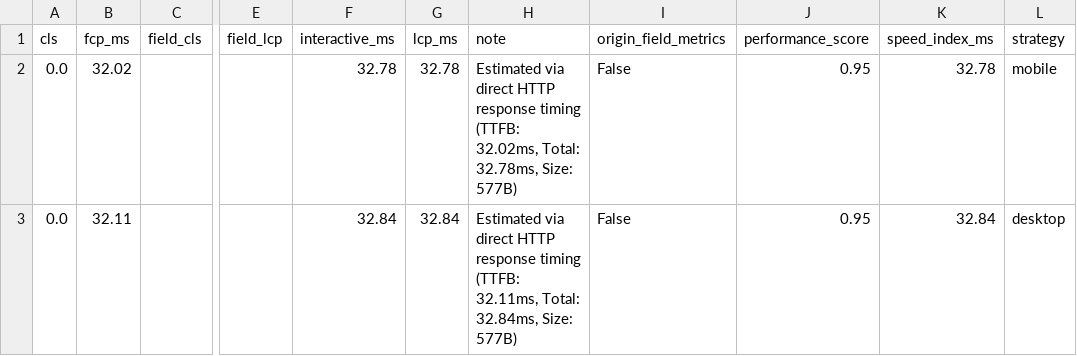
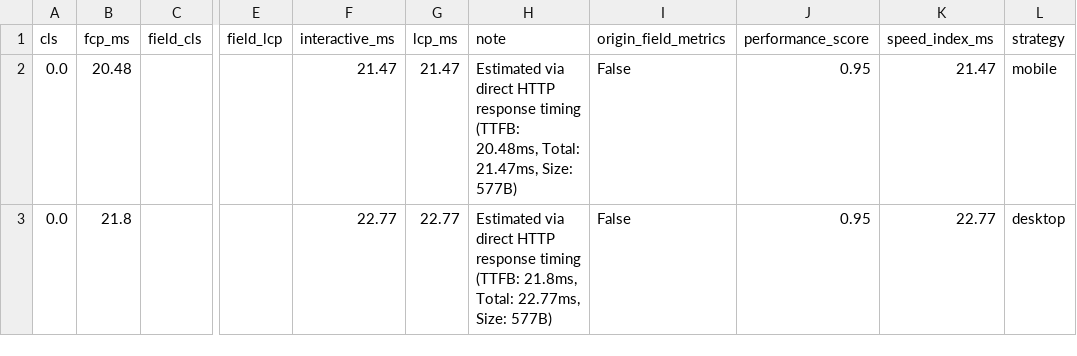
Before and after one commit to ansari2951/linkbuild-ai-os-brains, a CSV file: data/private/seo/performance/core_web_vitals.csv, drawn as a sheet; only a part is shown, gaps mark what is left out; the diff names each change by its address in the sheet, - before the commit and + after, or states it on an @@ line.

```diff
--- a/data/private/seo/performance/core_web_vitals.csv
+++ b/data/private/seo/performance/core_web_vitals.csv
-B2 (fcp_ms): 32.02
+B2 (fcp_ms): 20.48
-F2 (interactive_ms): 32.78
+F2 (interactive_ms): 21.47
-G2 (lcp_ms): 32.78
+G2 (lcp_ms): 21.47
-H2 (note): …timing (TTFB: 32.02ms, Total: 32.78ms, Size: 577B)
+H2 (note): …timing (TTFB: 20.48ms, Total: 21.47ms, Size: 577B)
-K2 (speed_index_ms): 32.78
+K2 (speed_index_ms): 21.47
-B3 (fcp_ms): 32.11
+B3 (fcp_ms): 21.8
-F3 (interactive_ms): 32.84
+F3 (interactive_ms): 22.77
-G3 (lcp_ms): 32.84
+G3 (lcp_ms): 22.77
-H3 (note): …timing (TTFB: 32.11ms, Total: 32.84ms, Size: 577B)
+H3 (note): …timing (TTFB: 21.8ms, Total: 22.77ms, Size: 577B)
-K3 (speed_index_ms): 32.84
+K3 (speed_index_ms): 22.77
```
Also changed, not shown: data/private/client_orders/orders.csv, data/private/client_prospecting/client_prospects.csv, 14 other files.
